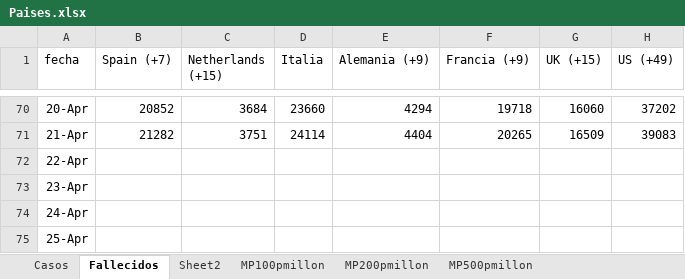
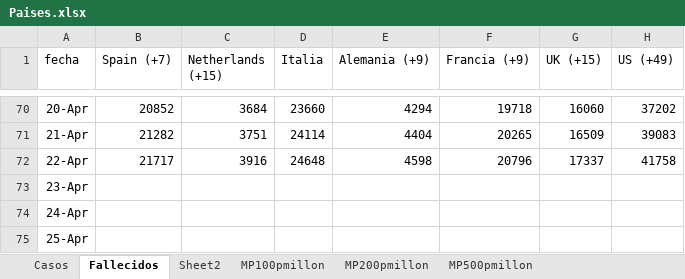
Before and after one commit to nava17490/PowerBI_Covid, an Excel workbook: Sources/Paises.xlsx, sheet Fallecidos, drawn as a sheet; only a part is shown, gaps mark what is left out; values as stored, in another font and other column widths than the file's, no borders; the diff names each change by its address in the sheet, - before the commit and + after, or states it on an @@ line.

Commit message:
Automatic daily update of data

```diff
--- a/Sources/Paises.xlsx (sheet Fallecidos)
+++ b/Sources/Paises.xlsx (sheet Fallecidos)
-B72 (Spain (+7)): (empty)
+B72 (Spain (+7)): 21717
-C72 (Netherlands (+15)): (empty)
+C72 (Netherlands (+15)): 3916
-D72 (Italia): (empty)
+D72 (Italia): 24648
-E72 (Alemania (+9)): (empty)
+E72 (Alemania (+9)): 4598
-F72 (Francia (+9)): (empty)
+F72 (Francia (+9)): 20796
-G72 (UK (+15)): (empty)
+G72 (UK (+15)): 17337
-H72 (US (+49)): (empty)
+H72 (US (+49)): 41758
```
Also changed, not shown: sheet Casos, 6 other files.
